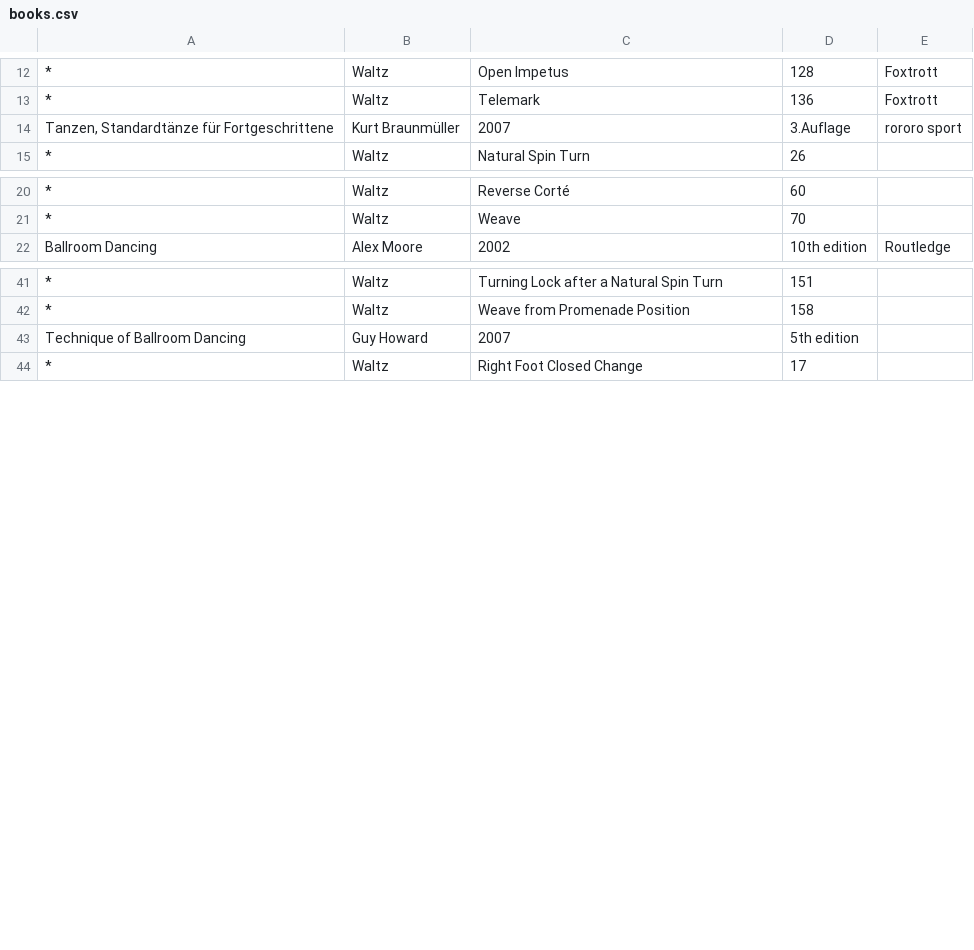
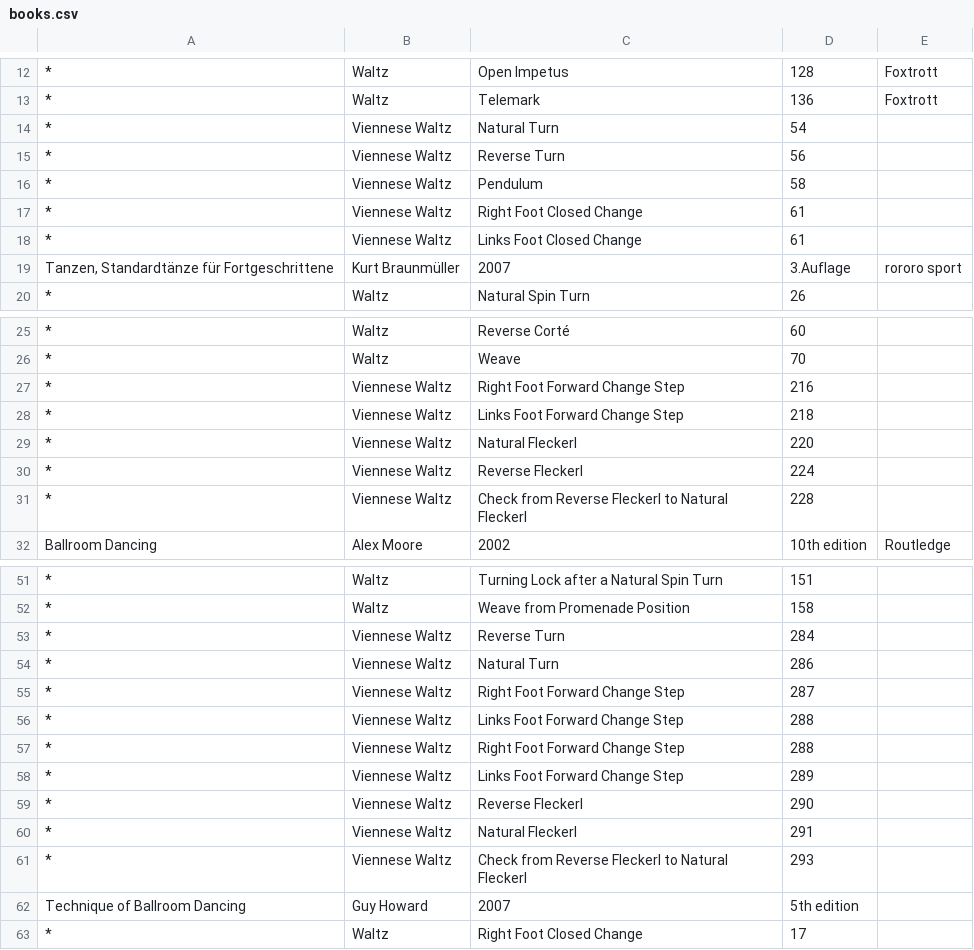
Before and after one commit to TYPO3-svn-archive/ballroom_dancing, a CSV file: Resources/Private/Data/books.csv, drawn as a sheet; only a part is shown, gaps mark what is left out; the diff names each change by its address in the sheet, - before the commit and + after, or states it on an @@ line.

Commit message:
add Viennese Waltz to demo data
git-svn-id: https://svn.typo3.org/TYPO3v4/Extensions/ballroom_dancing/trunk@29253 735d13b6-9817-0410-8766-e36946ffe9aa

```diff
--- a/Resources/Private/Data/books.csv
+++ b/Resources/Private/Data/books.csv
+row 14: * | Viennese Waltz | Natural Turn | 54
+row 15: * | Viennese Waltz | Reverse Turn | 56
+row 16: * | Viennese Waltz | Pendulum | 58
+row 17: * | Viennese Waltz | Right Foot Closed Change | 61
+row 18: * | Viennese Waltz | Links Foot Closed Change | 61
+row 27: * | Viennese Waltz | Right Foot Forward Change Step | 216
+row 28: * | Viennese Waltz | Links Foot Forward Change Step | 218
+row 29: * | Viennese Waltz | Natural Fleckerl | 220
+row 30: * | Viennese Waltz | Reverse Fleckerl | 224
+row 31: * | Viennese Waltz | Check from Reverse Fleckerl to Natural Fleckerl | 228
+row 53: * | Viennese Waltz | Reverse Turn | 284
+row 54: * | Viennese Waltz | Natural Turn | 286
+row 55: * | Viennese Waltz | Right Foot Forward Change Step | 287
+row 56: * | Viennese Waltz | Links Foot Forward Change Step | 288
+row 57: * | Viennese Waltz | Right Foot Forward Change Step | 288
+row 58: * | Viennese Waltz | Links Foot Forward Change Step | 289
+row 59: * | Viennese Waltz | Reverse Fleckerl | 290
+row 60: * | Viennese Waltz | Natural Fleckerl | 291
+row 61: * | Viennese Waltz | Check from Reverse Fleckerl to Natural Fleckerl | 293
```
